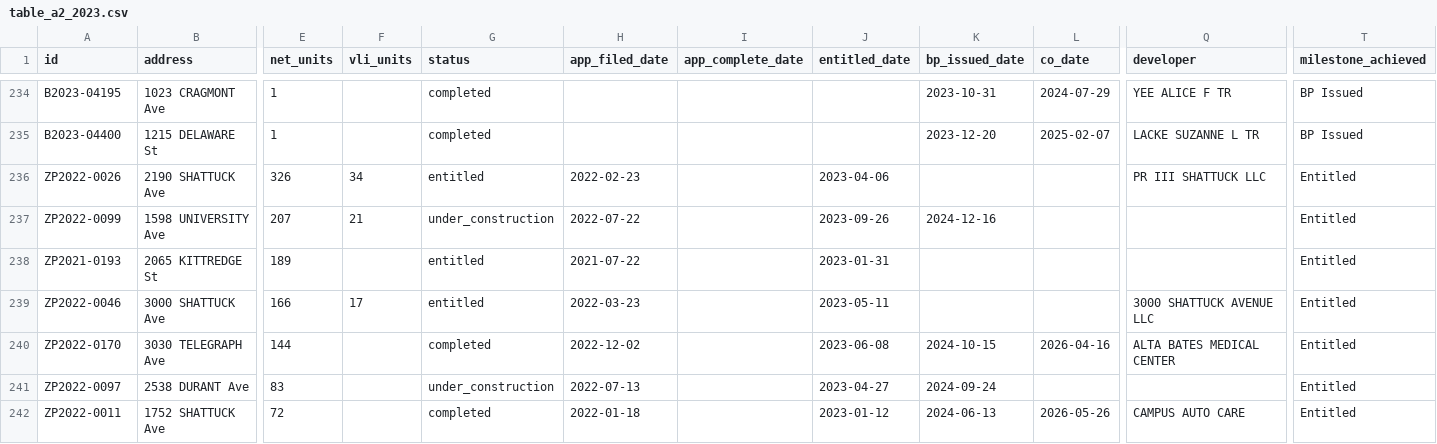
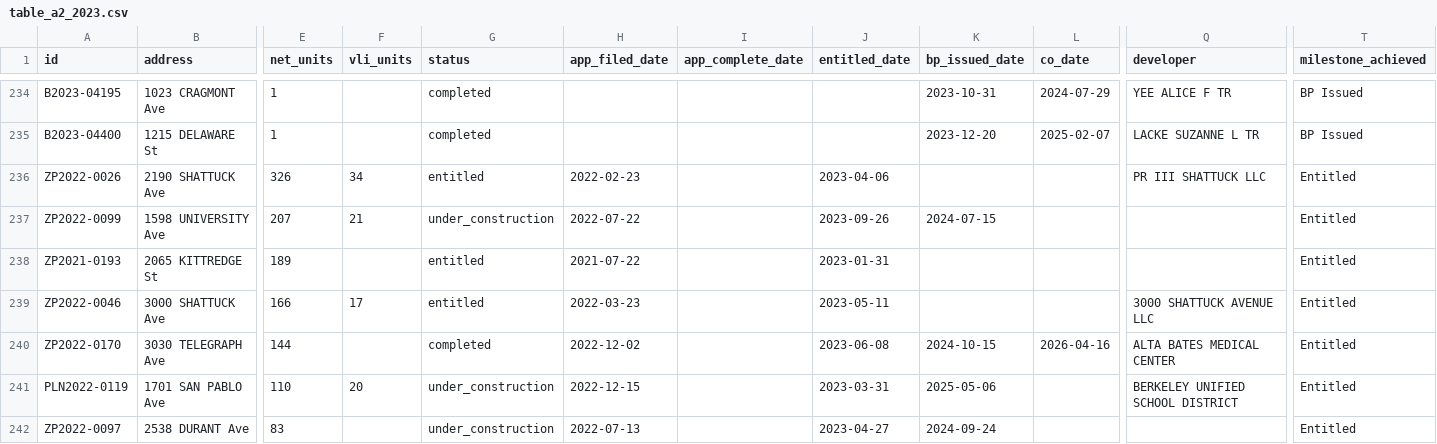
Before and after one commit to blockXblock/berkeley-housing-analysis, a CSV file: data/apr/2023/table_a2_2023.csv, drawn as a sheet; only a part is shown, gaps mark what is left out; the shorter side is filled out with more unchanged rows; rows hold the shown columns only; the diff covers the shown part only; the diff names each change by its address in the sheet, - before the commit and + after, or states it on an @@ line.

```diff
--- a/data/apr/2023/table_a2_2023.csv
+++ b/data/apr/2023/table_a2_2023.csv
-K237 (bp_issued_date): 2024-12-16
+K237 (bp_issued_date): 2024-07-15
+row 241: PLN2022-0119 | 1701 SAN PABLO Ave | 110 | 20 | under_construction | 2022-12-15 |  | 2023-03-31 | 2025-05-06 |  | BERKELEY UNIFIED SCHOOL DISTRICT | Entitled
```
Also changed, not shown: 4 added rows and 2 removed rows elsewhere in this file, data/apr/2021/stalled_2021.csv, data/apr/2022/stalled_2022.csv, 24 other files.
